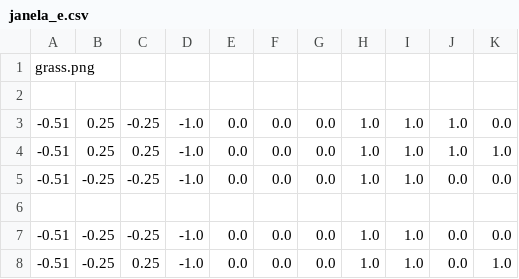
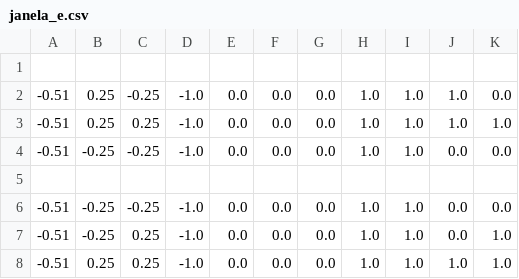
Before and after one commit to Fallkenny/OpenGL-CSVRenderer-Reloaded, a CSV file: OpenGL-CSVRenderer-Reloaded/janela_e.csv, drawn as a sheet; only a part is shown; the shorter side is filled out with more unchanged rows; the diff names each change by its address in the sheet, - before the commit and + after, or states it on an @@ line.

```diff
--- a/OpenGL-CSVRenderer-Reloaded/janela_e.csv
+++ b/OpenGL-CSVRenderer-Reloaded/janela_e.csv
-row 1: grass.png
```
Also changed, not shown: OpenGL-CSVRenderer-Reloaded/caule.csv, OpenGL-CSVRenderer-Reloaded/cerca.csv, 14 other files.
